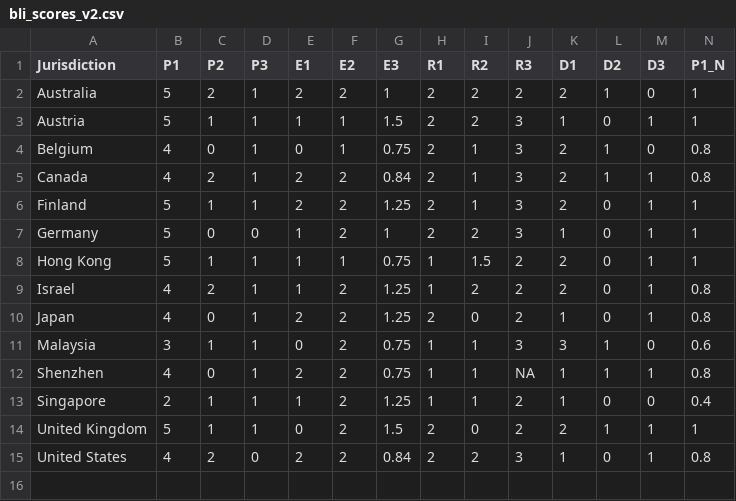
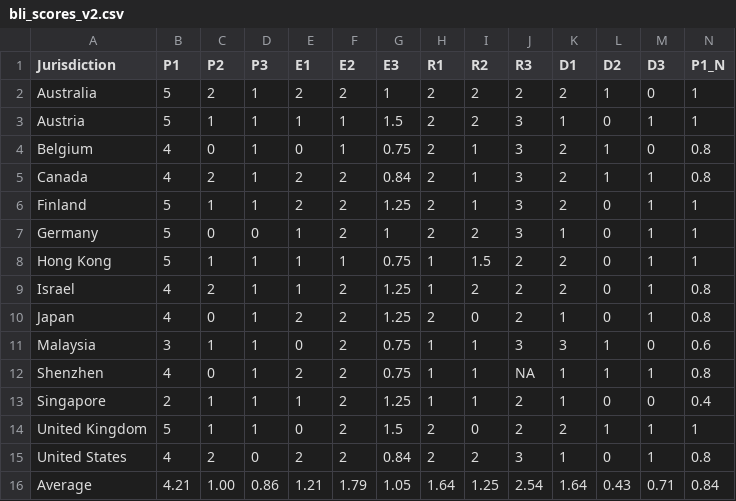
Before and after one commit to rzhang28/schwarzman-capstone, a CSV file: graphs/bli_scores_v2.csv, drawn as a sheet; only a part is shown; rows hold the shown columns only; the diff names each change by its address in the sheet, - before the commit and + after, or states it on an @@ line.

```diff
--- a/graphs/bli_scores_v2.csv
+++ b/graphs/bli_scores_v2.csv
+row 16: Average | 4.21 | 1.00 | 0.86 | 1.21 | 1.79 | 1.05 | 1.64 | 1.25 | 2.54 | 1.64 | 0.43 | 0.71 | 0.84
```
Also changed, not shown: graphs/international_bankruptcy_systems_v3.csv, 58 other files.
